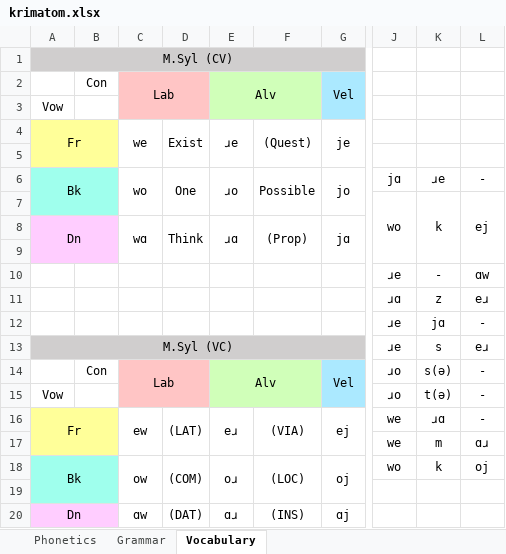
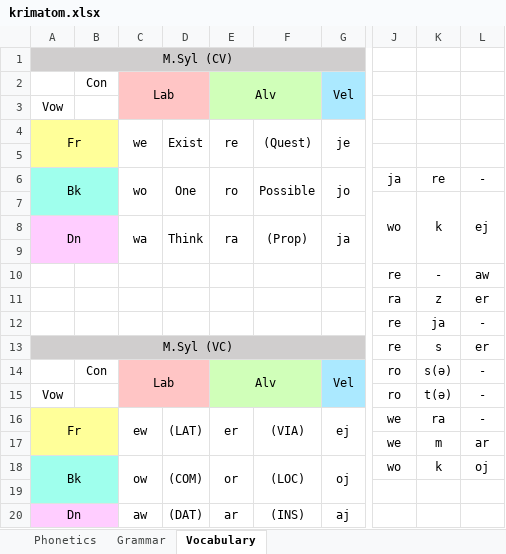
Before and after one commit to RedstoneDave/My-Language, an Excel workbook: ura/krimatom.xlsx, sheet Vocabulary, drawn as a sheet; only a part is shown, gaps mark what is left out; values as stored, in another font and other column widths than the file's, no borders; the diff names each change by its address in the sheet, - before the commit and + after, or states it on an @@ line.

Commit message:
vocabulary rearrangement

```diff
--- a/ura/krimatom.xlsx (sheet Vocabulary)
+++ b/ura/krimatom.xlsx (sheet Vocabulary)
-E4: ɹe
+E4: re
-E6: ɹo
+E6: ro
-J6: jɑ
+J6: ja
-K6: ɹe
+K6: re
-C8: wɑ
+C8: wa
-E8: ɹɑ
+E8: ra
-G8: jɑ
+G8: ja
-J10: ɹe
+J10: re
-L10: ɑw
+L10: aw
-J11: ɹɑ
+J11: ra
-L11: eɹ
+L11: er
-J12:J13: ɹe
+J12:J13: re
-K12: jɑ
+K12: ja
-L13: eɹ
+L13: er
-J14:J15: ɹo
+J14:J15: ro
-E16: eɹ
+E16: er
-K16: ɹɑ
+K16: ra
-L17: ɑɹ
+L17: ar
-E18: oɹ
+E18: or
-C20: ɑw
+C20: aw
-E20: ɑɹ
+E20: ar
-G20: ɑj
+G20: aj
```
Also changed, not shown: sheet Grammar, 17 other files.
